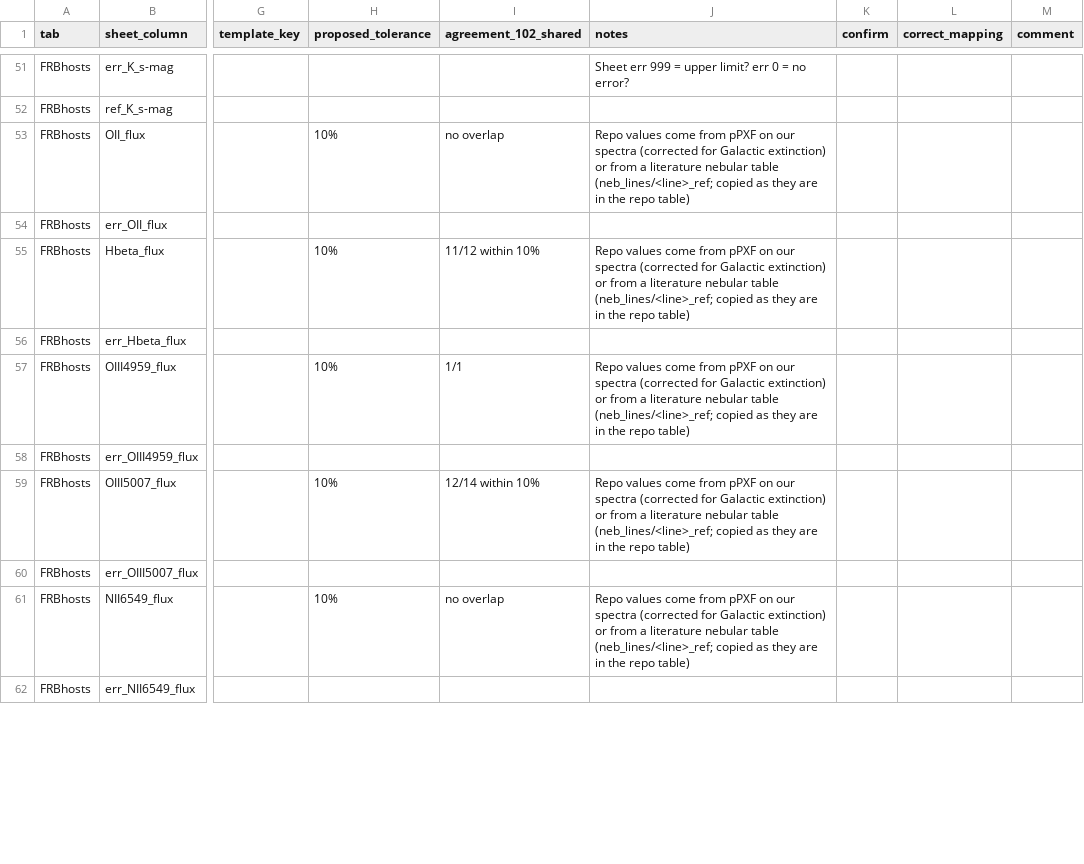
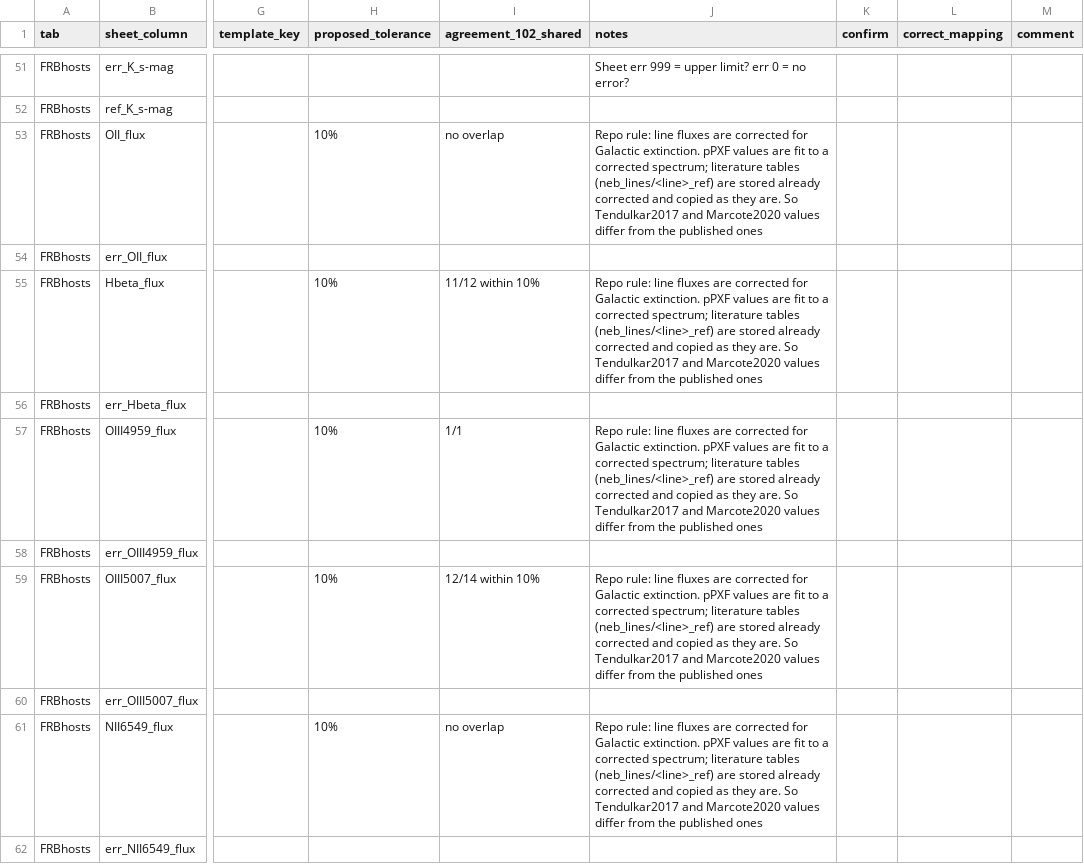
Before and after one commit to FRBs/FRB, a CSV file: website/link_sheet_and_repo.csv, drawn as a sheet; only a part is shown, gaps mark what is left out; the diff covers the shown part only; the diff names each change by its address in the sheet, - before the commit and + after, or states it on an @@ line.

Commit message:
ready to share

```diff
--- a/website/link_sheet_and_repo.csv
+++ b/website/link_sheet_and_repo.csv
-J53 (notes): Repo values come from pPXF on our spectra (corrected for Galactic extinction) or from a literature nebular table (neb_lines/<line>_ref; copied as they are in the repo table)
+J53 (notes): Repo rule: line fluxes are corrected for Galactic extinction. pPXF values are fit to a corrected spectrum; literature tables (neb_lines/<line>_ref) are stored already corrected and copied as they are. So Tendulkar2017 and Marcote2020 values differ from the published ones
-J55 (notes): Repo values come from pPXF on our spectra (corrected for Galactic extinction) or from a literature nebular table (neb_lines/<line>_ref; copied as they are in the repo table)
+J55 (notes): Repo rule: line fluxes are corrected for Galactic extinction. pPXF values are fit to a corrected spectrum; literature tables (neb_lines/<line>_ref) are stored already corrected and copied as they are. So Tendulkar2017 and Marcote2020 values differ from the published ones
-J57 (notes): Repo values come from pPXF on our spectra (corrected for Galactic extinction) or from a literature nebular table (neb_lines/<line>_ref; copied as they are in the repo table)
+J57 (notes): Repo rule: line fluxes are corrected for Galactic extinction. pPXF values are fit to a corrected spectrum; literature tables (neb_lines/<line>_ref) are stored already corrected and copied as they are. So Tendulkar2017 and Marcote2020 values differ from the published ones
-J59 (notes): Repo values come from pPXF on our spectra (corrected for Galactic extinction) or from a literature nebular table (neb_lines/<line>_ref; copied as they are in the repo table)
+J59 (notes): Repo rule: line fluxes are corrected for Galactic extinction. pPXF values are fit to a corrected spectrum; literature tables (neb_lines/<line>_ref) are stored already corrected and copied as they are. So Tendulkar2017 and Marcote2020 values differ from the published ones
-J61 (notes): Repo values come from pPXF on our spectra (corrected for Galactic extinction) or from a literature nebular table (neb_lines/<line>_ref; copied as they are in the repo table)
+J61 (notes): Repo rule: line fluxes are corrected for Galactic extinction. pPXF values are fit to a corrected spectrum; literature tables (neb_lines/<line>_ref) are stored already corrected and copied as they are. So Tendulkar2017 and Marcote2020 values differ from the published ones
```
Also changed, not shown: 5 edited cells elsewhere in this file, 4 other files.
